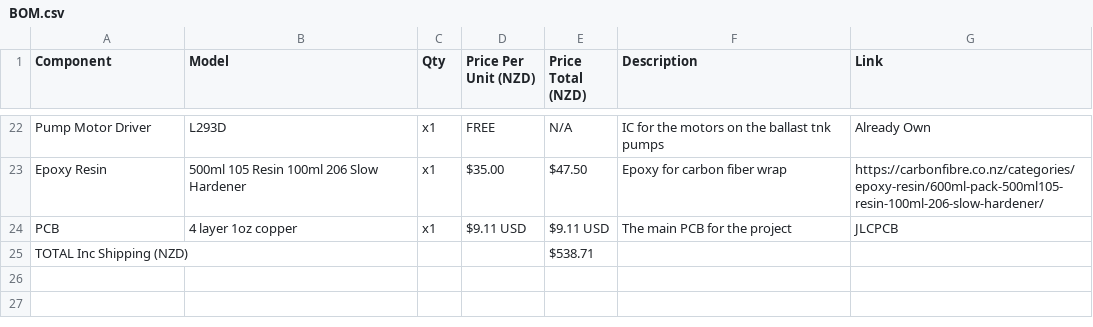
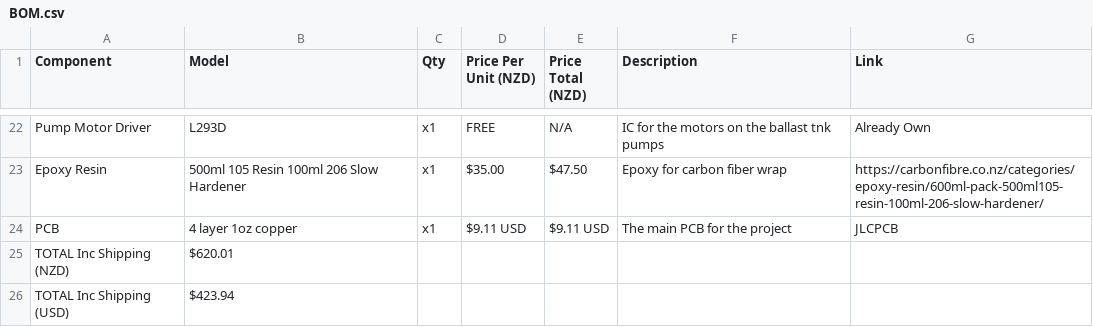
Before and after one commit to undergroundairlines/Njord-SAA, a CSV file: BOM.csv, drawn as a sheet; only a part is shown, gaps mark what is left out; removed rows and columns are numbered as before the commit, all else as after; the diff names each change by its address in the sheet, - before the commit and + after, or states it on an @@ line.

Commit message:
Update BOM.csv

```diff
--- a/BOM.csv
+++ b/BOM.csv
-row 25: TOTAL Inc Shipping (NZD) |  |  |  | $538.71
+row 25: TOTAL Inc Shipping (NZD) | $620.01
+row 26: TOTAL Inc Shipping (USD) | $423.94
```
